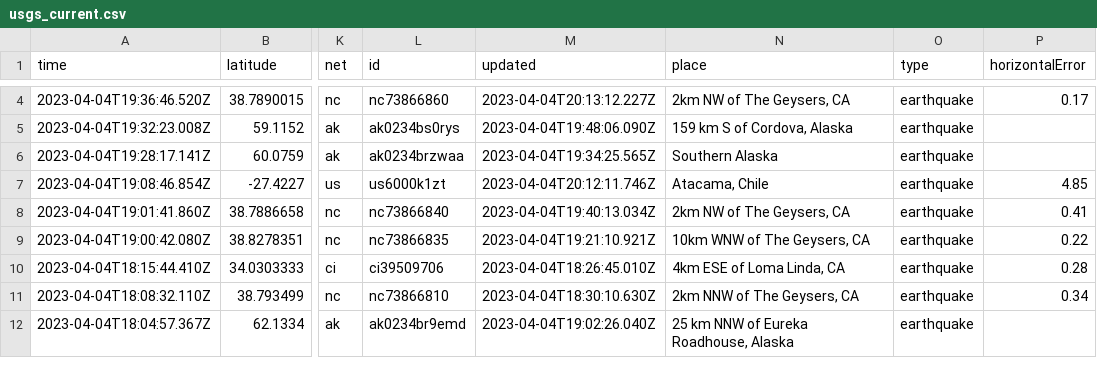
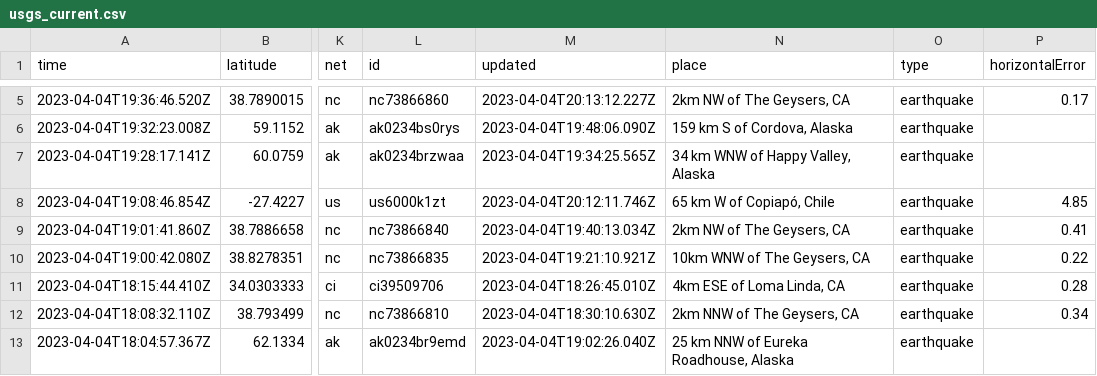
Before and after one commit to carlappen/nicar23-github-actions, a CSV file: usgs_current.csv, drawn as a sheet; only a part is shown, gaps mark what is left out; addresses are those after the commit; the diff covers the shown part only; the diff names each change by its address in the sheet, - before the commit and + after, or states it on an @@ line.

```diff
--- a/usgs_current.csv
+++ b/usgs_current.csv
-N7 (place): Southern Alaska
+N7 (place): 34 km WNW of Happy Valley, Alaska
-N8 (place): Atacama, Chile
+N8 (place): 65 km W of Copiapó, Chile
```
Also changed, not shown: 3 added rows, 2 removed rows and 19 edited cells elsewhere in this file, 1 other file.
